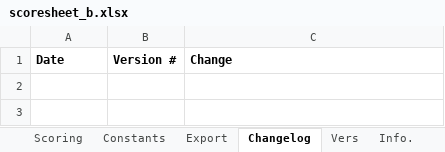
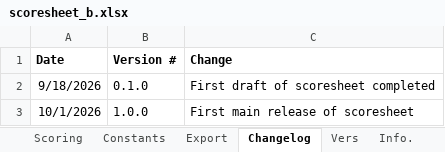
Before and after one commit to Southern-Califonia-Science-Olympiad/scoresheets, an Excel workbook: 2027ElasticLaunchedGlider/scoresheet_b.xlsx, sheet Changelog, drawn as a sheet; values as stored, in another font and other column widths than the file's, no borders; the diff names each change by its address in the sheet, - before the commit and + after, or states it on an @@ line.

```diff
--- a/2027ElasticLaunchedGlider/scoresheet_b.xlsx (sheet Changelog)
+++ b/2027ElasticLaunchedGlider/scoresheet_b.xlsx (sheet Changelog)
+row 2: 9/18/2026 | 0.1.0 | First draft of scoresheet completed
+row 3: 10/1/2026 | 1.0.0 | First main release of scoresheet
```
Also changed, not shown: sheet Info., sheet Scoring, hidden cells, 2027ElectricVehicle/scoresheet_c.xlsx, 2027MissionPossible/scoresheet_c.xlsx, 8 other files.
